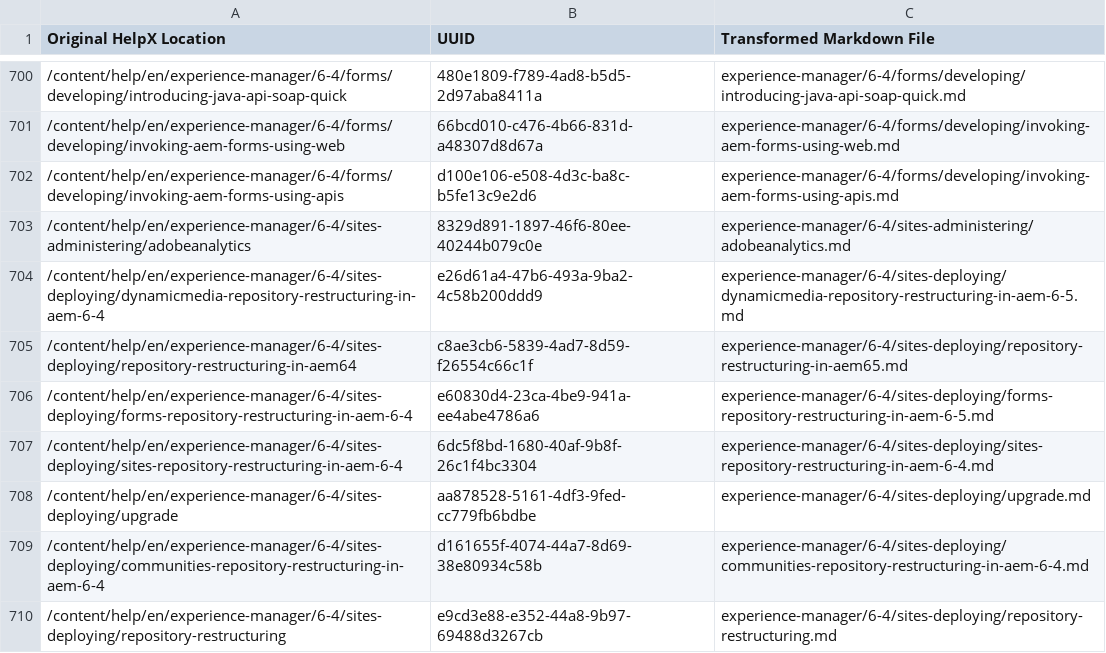
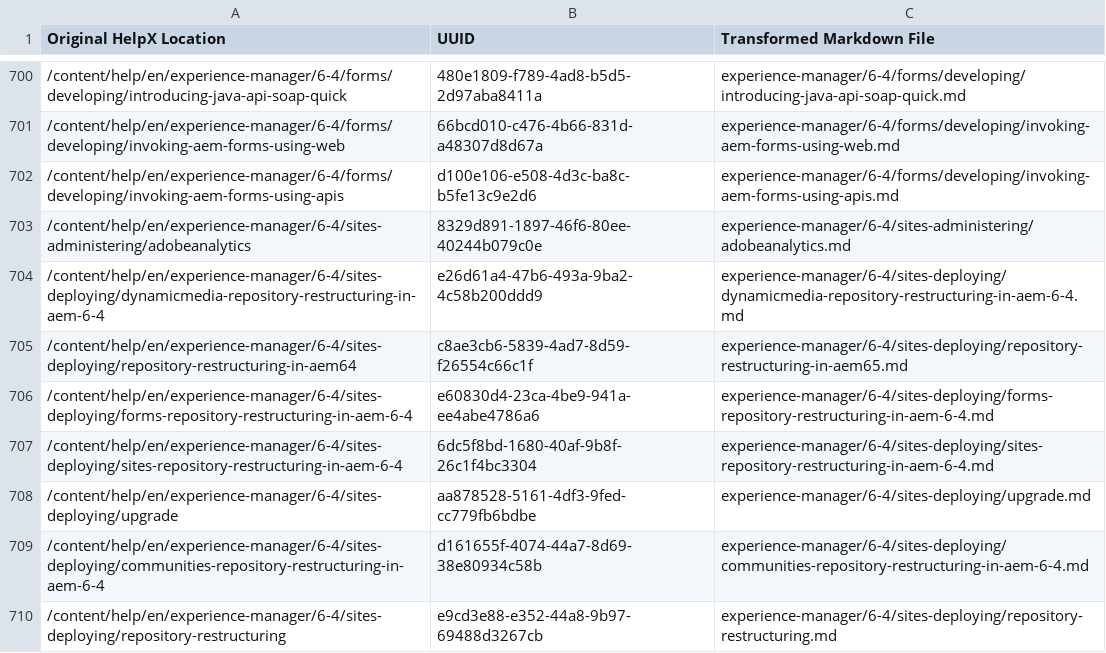
Before and after one commit to AdobeDocs/experience-manager-65.en, a CSV file: help/uuid_mapping.csv, drawn as a sheet; only a part is shown, gaps mark what is left out.

Commit message:
Updated 6.5 to 6.4 in repository restructuring files

```diff
--- a/help/uuid_mapping.csv
+++ b/help/uuid_mapping.csv
@@ -703,5 +703,5 @@ Original HelpX Location,UUID,Transformed Markdown File
 /content/help/en/experience-manager/6-4/sites-administering/adobeanalytics,8329d891-1897-46f6-80ee-40244b079c0e,experience-manager/6-4/sites-administering/adobeanalytics.md
-/content/help/en/experience-manager/6-4/sites-deploying/dynamicmedia-repository-restructuring-in-aem-6-4,e26d61a4-47b6-493a-9ba2-4c58b200ddd9,experience-manager/6-4/sites-deploying/dynamicmedia-repository-restructuring-in-aem-6-5.md
+/content/help/en/experience-manager/6-4/sites-deploying/dynamicmedia-repository-restructuring-in-aem-6-4,e26d61a4-47b6-493a-9ba2-4c58b200ddd9,experience-manager/6-4/sites-deploying/dynamicmedia-repository-restructuring-in-aem-6-4.md
 /content/help/en/experience-manager/6-4/sites-deploying/repository-restructuring-in-aem64,c8ae3cb6-5839-4ad7-8d59-f26554c66c1f,experience-manager/6-4/sites-deploying/repository-restructuring-in-aem65.md
-/content/help/en/experience-manager/6-4/sites-deploying/forms-repository-restructuring-in-aem-6-4,e60830d4-23ca-4be9-941a-ee4abe4786a6,experience-manager/6-4/sites-deploying/forms-repository-restructuring-in-aem-6-5.md
+/content/help/en/experience-manager/6-4/sites-deploying/forms-repository-restructuring-in-aem-6-4,e60830d4-23ca-4be9-941a-ee4abe4786a6,experience-manager/6-4/sites-deploying/forms-repository-restructuring-in-aem-6-4.md
 /content/help/en/experience-manager/6-4/sites-deploying/sites-repository-restructuring-in-aem-6-4,6dc5f8bd-1680-40af-9b8f-26c1f4bc3304,experience-manager/6-4/sites-deploying/sites-repository-restructuring-in-aem-6-4.md
```
Also changed, not shown: 13 other files.
